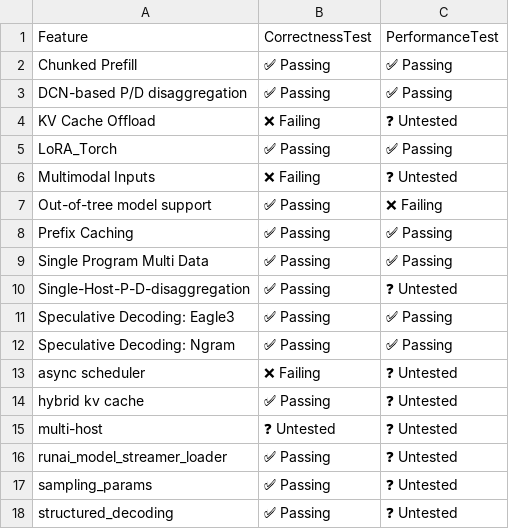
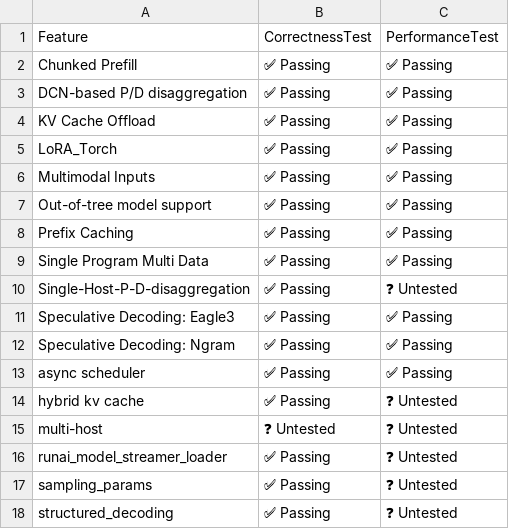
Before and after one commit to j-luwierski/vllm-tpu-inference-qwen4exp-mtp, a CSV file: tpu-interface/support_matrices/nightly/v6e/default/feature_support_matrix.csv, drawn as a sheet.

```diff
--- a/tpu-interface/support_matrices/nightly/v6e/default/feature_support_matrix.csv
+++ b/tpu-interface/support_matrices/nightly/v6e/default/feature_support_matrix.csv
@@ -3,6 +3,6 @@ Feature,CorrectnessTest,PerformanceTest
 "DCN-based P/D disaggregation",✅ Passing,✅ Passing
-"KV Cache Offload",❌ Failing,❓ Untested
+"KV Cache Offload",✅ Passing,✅ Passing
 "LoRA_Torch",✅ Passing,✅ Passing
-"Multimodal Inputs",❌ Failing,❓ Untested
-"Out-of-tree model support",✅ Passing,❌ Failing
+"Multimodal Inputs",✅ Passing,✅ Passing
+"Out-of-tree model support",✅ Passing,✅ Passing
 "Prefix Caching",✅ Passing,✅ Passing
@@ -12,3 +12,3 @@ Feature,CorrectnessTest,PerformanceTest
 "Speculative Decoding: Ngram",✅ Passing,✅ Passing
-"async scheduler",❌ Failing,❓ Untested
+"async scheduler",✅ Passing,✅ Passing
 "hybrid kv cache",✅ Passing,❓ Untested
```
Also changed, not shown: tpu-interface/support_matrices/nightly/v6e/default/model_support_matrix.csv, tpu-interface/support_matrices/nightly/v7x/default/feature_support_matrix.csv, 3 other files.
